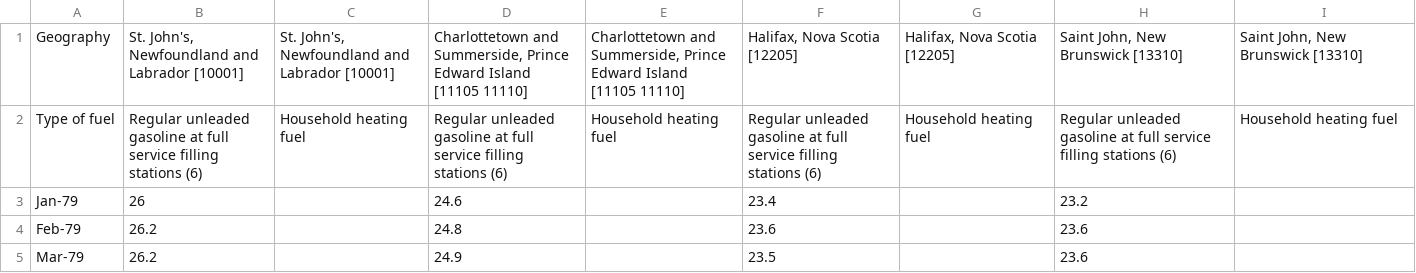
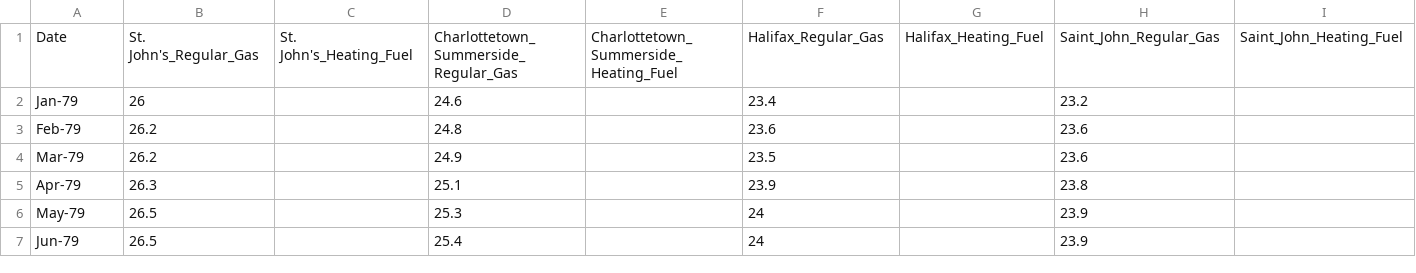
Before and after one commit to alexjslessor/Economic_Analysis, a CSV file: Analysis1/avgretprices_for_gas_more_complete.csv, drawn as a sheet; only a part is shown; the shorter side is filled out with more unchanged rows; removed rows and columns are numbered as before the commit, all else as after; rows hold the shown columns only; the diff names each change by its address in the sheet, - before the commit and + after, or states it on an @@ line.

Commit message:
Continued formatting datasets with pandas.

```diff
--- a/Analysis1/avgretprices_for_gas_more_complete.csv
+++ b/Analysis1/avgretprices_for_gas_more_complete.csv
-row 1: Geography | St. John's, Newfoundland and Labrador [10001] | St. John's, Newfoundland and Labrador [10001] | Charlottetown and Summerside, Prince Edward Island [11105 11110] | Charlottetown and Summerside, Prince Edward Island [11105 11110] | Halifax, Nova Scotia [12205] | Halifax, Nova Scotia [12205] | Saint John, New Brunswick [13310] | Saint John, New Brunswick [13310]
-row 2: Type of fuel | Regular unleaded gasoline at full service filling stations (6) | Household heating fuel | Regular unleaded gasoline at full service filling stations (6) | Household heating fuel | Regular unleaded gasoline at full service filling stations (6) | Household heating fuel | Regular unleaded gasoline at full service filling stations (6) | Household heating fuel
+row 1: Date | St. John's_Regular_Gas | St. John's_Heating_Fuel | Charlottetown_Summerside_Regular_Gas | Charlottetown_Summerside_Heating_Fuel | Halifax_Regular_Gas | Halifax_Heating_Fuel | Saint_John_Regular_Gas | Saint_John_Heating_Fuel
```
Also changed, not shown: Analysis1/houseprices.csv, 1 other file.
